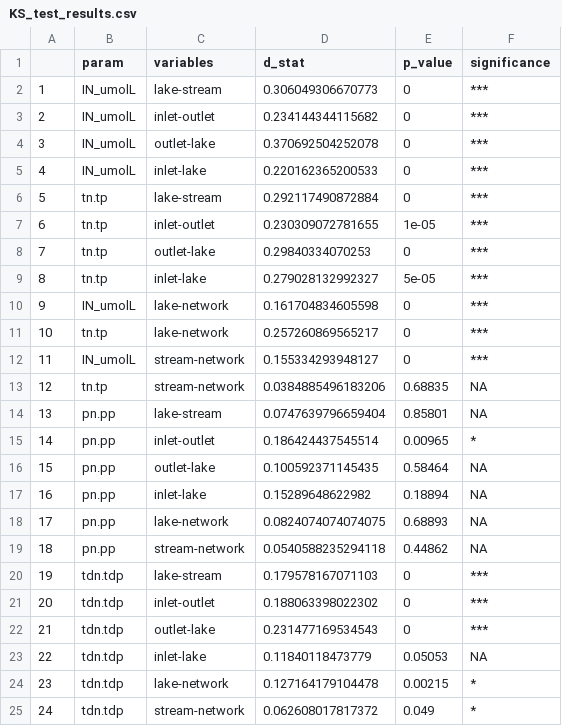
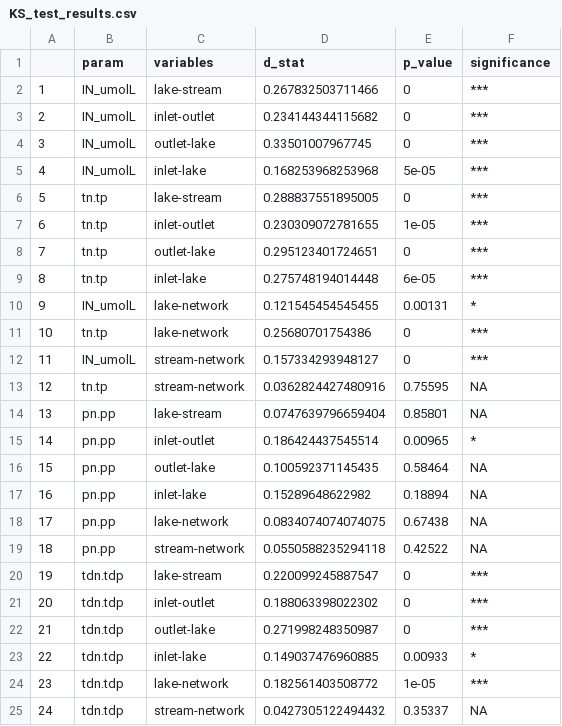
Before and after one commit to LinneaRock/STOICH_networks, a CSV file: Data/Results/KS_test_results.csv, drawn as a sheet; only a part is shown; the diff covers the shown part only.

```diff
--- a/Data/Results/KS_test_results.csv
+++ b/Data/Results/KS_test_results.csv
@@ -1,14 +1,14 @@
 "","param","variables","d_stat","p_value","significance"
-"1","IN_umolL","lake-stream",0.306049306670773,0,"***"
+"1","IN_umolL","lake-stream",0.267832503711466,0,"***"
 "2","IN_umolL","inlet-outlet",0.234144344115682,0,"***"
-"3","IN_umolL","outlet-lake",0.370692504252078,0,"***"
-"4","IN_umolL","inlet-lake",0.220162365200533,0,"***"
-"5","tn.tp","lake-stream",0.292117490872884,0,"***"
+"3","IN_umolL","outlet-lake",0.33501007967745,0,"***"
+"4","IN_umolL","inlet-lake",0.168253968253968,5e-05,"***"
+"5","tn.tp","lake-stream",0.288837551895005,0,"***"
 "6","tn.tp","inlet-outlet",0.230309072781655,1e-05,"***"
-"7","tn.tp","outlet-lake",0.29840334070253,0,"***"
-"8","tn.tp","inlet-lake",0.279028132992327,5e-05,"***"
-"9","IN_umolL","lake-network",0.161704834605598,0,"***"
-"10","tn.tp","lake-network",0.257260869565217,0,"***"
-"11","IN_umolL","stream-network",0.155334293948127,0,"***"
-"12","tn.tp","stream-network",0.0384885496183206,0.68835,NA
+"7","tn.tp","outlet-lake",0.295123401724651,0,"***"
+"8","tn.tp","inlet-lake",0.275748194014448,6e-05,"***"
+"9","IN_umolL","lake-network",0.121545454545455,0.00131,"*"
+"10","tn.tp","lake-network",0.25680701754386,0,"***"
+"11","IN_umolL","stream-network",0.157334293948127,0,"***"
+"12","tn.tp","stream-network",0.0362824427480916,0.75595,NA
 "13","pn.pp","lake-stream",0.0747639796659404,0.85801,NA
@@ -17,9 +17,9 @@
 "16","pn.pp","inlet-lake",0.15289648622982,0.18894,NA
-"17","pn.pp","lake-network",0.0824074074074075,0.68893,NA
-"18","pn.pp","stream-network",0.0540588235294118,0.44862,NA
-"19","tdn.tdp","lake-stream",0.179578167071103,0,"***"
+"17","pn.pp","lake-network",0.0834074074074075,0.67438,NA
+"18","pn.pp","stream-network",0.0550588235294118,0.42522,NA
+"19","tdn.tdp","lake-stream",0.220099245887547,0,"***"
 "20","tdn.tdp","inlet-outlet",0.188063398022302,0,"***"
-"21","tdn.tdp","outlet-lake",0.231477169534543,0,"***"
-"22","tdn.tdp","inlet-lake",0.11840118473779,0.05053,NA
-"23","tdn.tdp","lake-network",0.127164179104478,0.00215,"*"
-"24","tdn.tdp","stream-network",0.062608017817372,0.049,"*"
+"21","tdn.tdp","outlet-lake",0.271998248350987,0,"***"
+"22","tdn.tdp","inlet-lake",0.149037476960885,0.00933,"*"
+"23","tdn.tdp","lake-network",0.182561403508772,1e-05,"***"
+"24","tdn.tdp","stream-network",0.0427305122494432,0.35337,NA
```
Also changed, not shown: 104 edited cells elsewhere in this file, Data/Results/SourceSink.csv, 40 other files.
